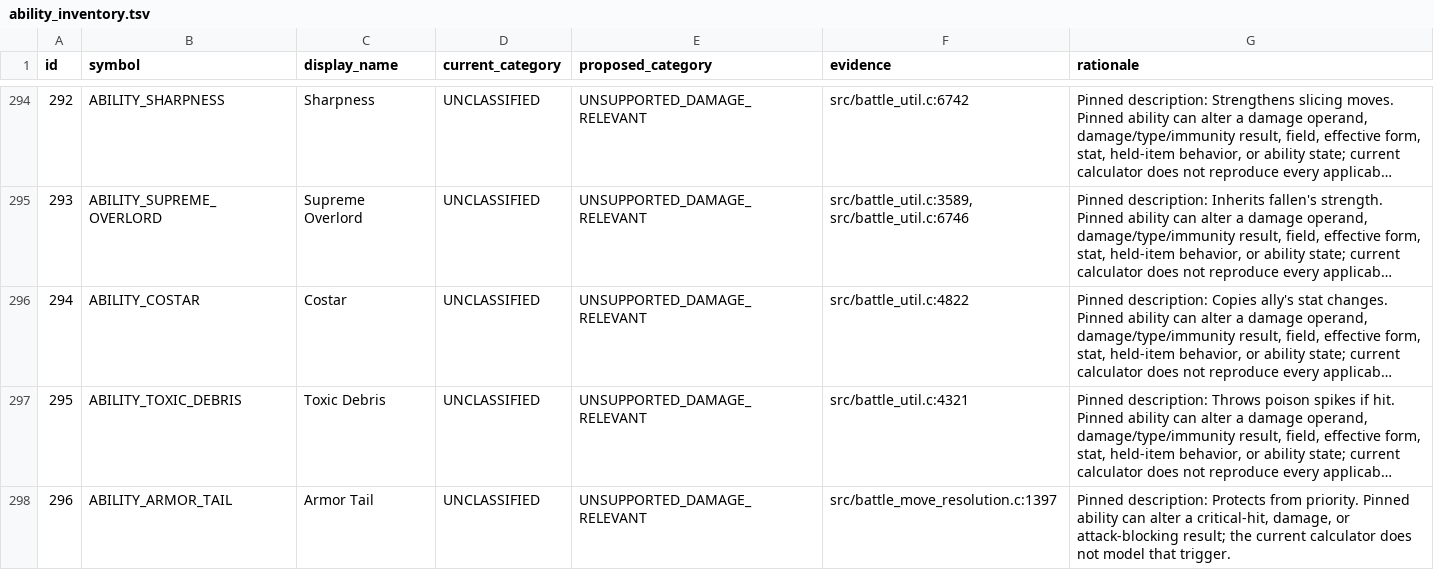
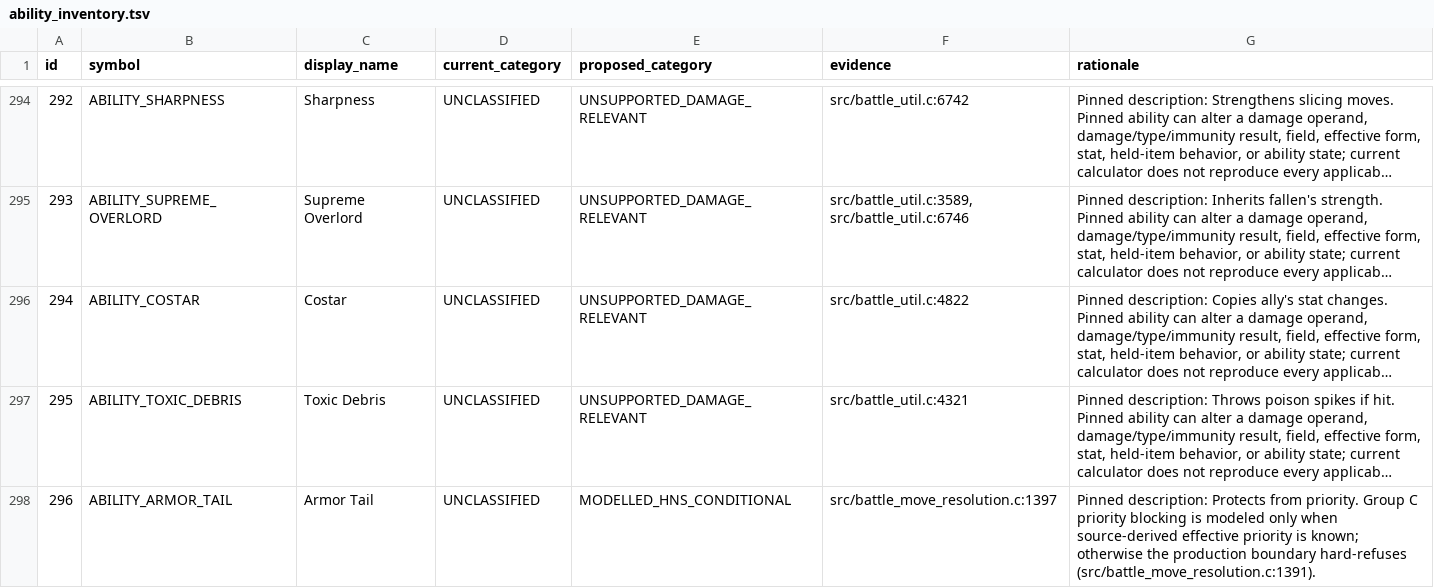
Before and after one commit to Sonoran-Solutions/dualdex, a TSV file: tools/hns-abilities/ability_inventory.tsv, drawn as a sheet; only a part is shown, gaps mark what is left out; long unchanged cells end in …; the diff covers the shown part only; the diff names each change by its address in the sheet, - before the commit and + after, or states it on an @@ line.

Commit message:
feat: model H&S Group C immunities

```diff
--- a/tools/hns-abilities/ability_inventory.tsv
+++ b/tools/hns-abilities/ability_inventory.tsv
-E298 (proposed_category): UNSUPPORTED_DAMAGE_RELEVANT
+E298 (proposed_category): MODELLED_HNS_CONDITIONAL
-G298 (rationale): …from priority. Pinned ability can alter a critical-hit, damage, or attack-blocking result; the current calculator does not model that trigger.
+G298 (rationale): …from priority. Group C priority blocking is modeled only when source-derived effective priority is known; otherwise the production boundary hard-refuses (src/battle_move_resolution.c:1391).
```
Also changed, not shown: 32 edited cells elsewhere in this file, tools/hns-items/item_inventory.tsv, 40 other files.
